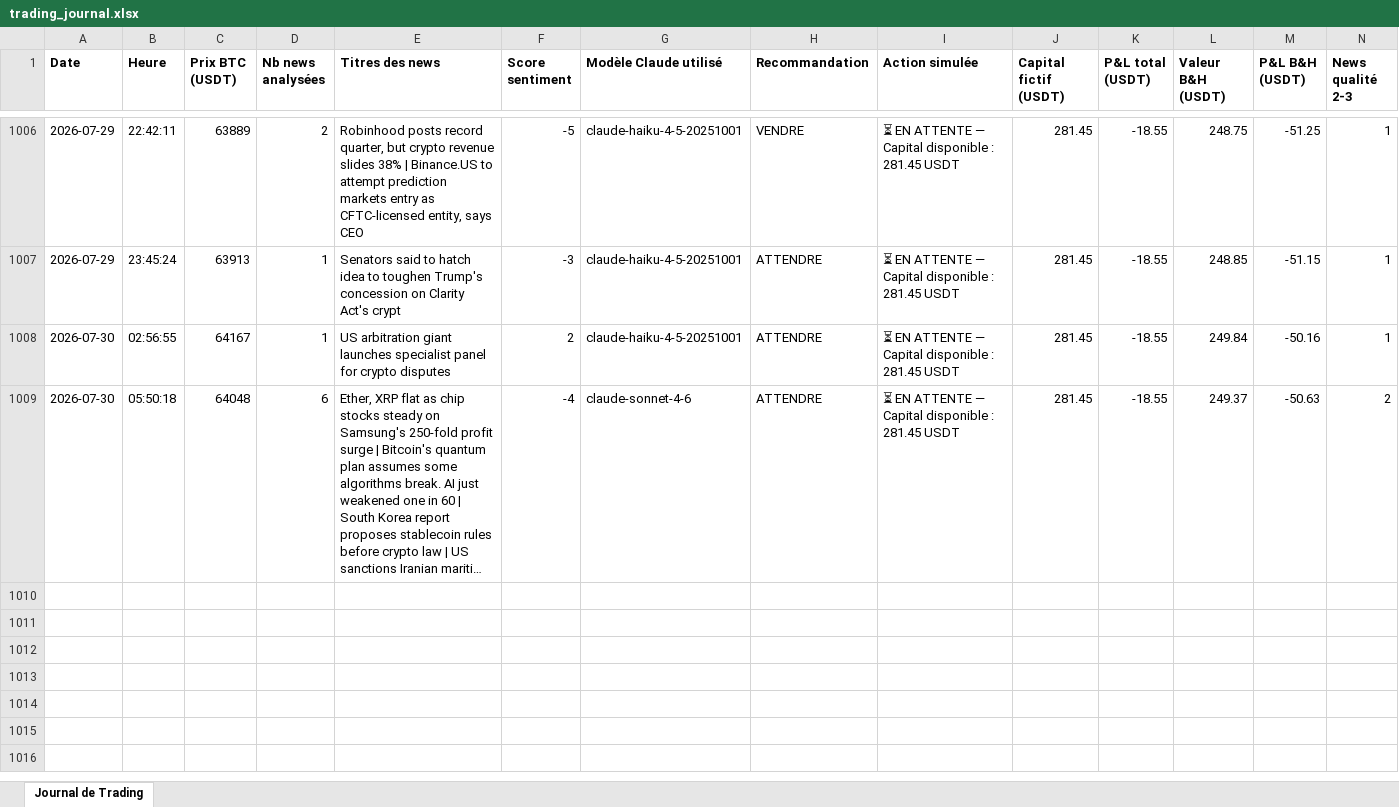
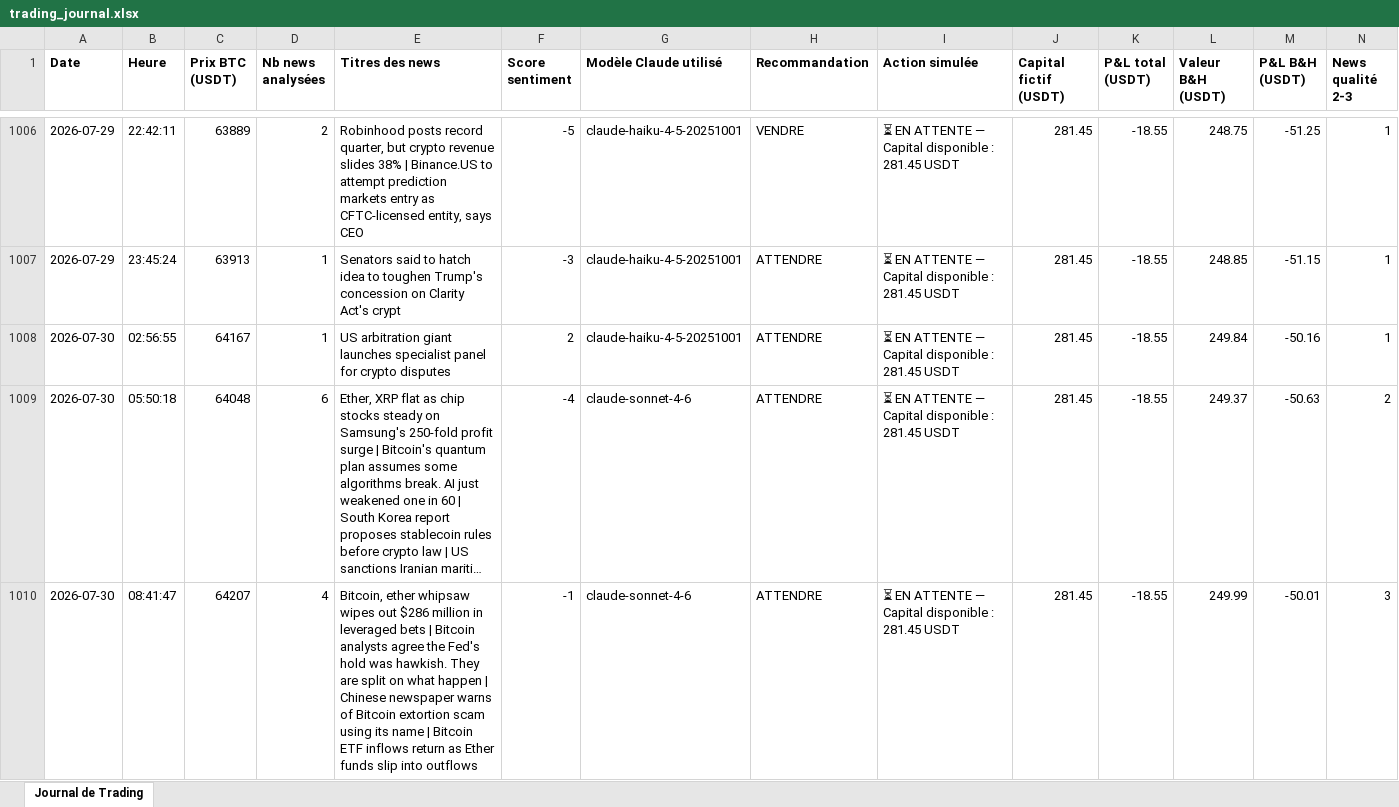
Before and after one commit to rayanefut15-creator/crypto-trading-agent, an Excel workbook: trading_journal.xlsx, sheet Journal de Trading, drawn as a sheet; only a part is shown, gaps mark what is left out; long unchanged cells end in …; values as stored, in another font and other column widths than the file's, no borders; rows hold the shown columns only; the diff names each change by its address in the sheet, - before the commit and + after, or states it on an @@ line.

```diff
--- a/trading_journal.xlsx (sheet Journal de Trading)
+++ b/trading_journal.xlsx (sheet Journal de Trading)
+row 1010: 2026-07-30 | 08:41:47 | 64207 | 4 | Bitcoin, ether whipsaw wipes out $286 million in leveraged bets | Bitcoin analysts agree the Fed's hold was hawkish. They are split on what happen | Chinese newspaper warns of Bitcoin extortion scam using its name | Bitcoin ETF inflows return as Ether funds slip into outflows | -1 | claude-sonnet-4-6 | ATTENDRE | ⏳ EN ATTENTE — Capital disponible : 281.45 USDT | 281.45 | -18.55 | 249.99 | -50.01 | 3
```
Also changed, not shown: 2 other files.
